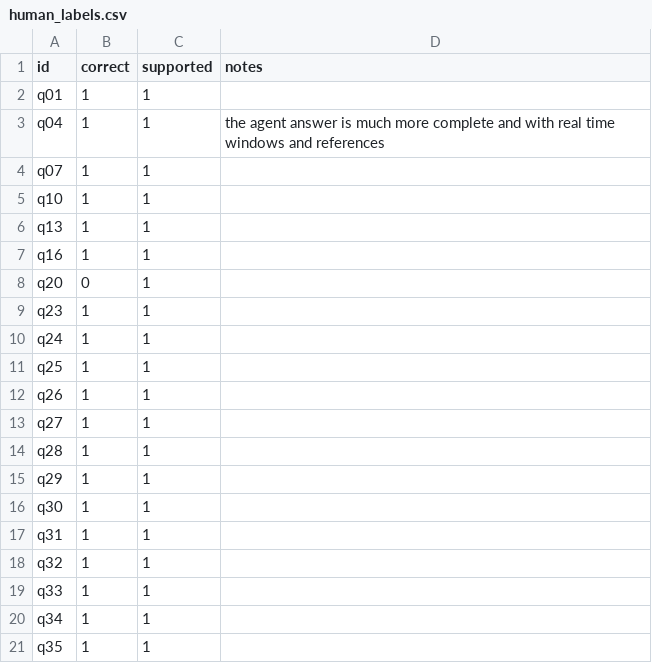
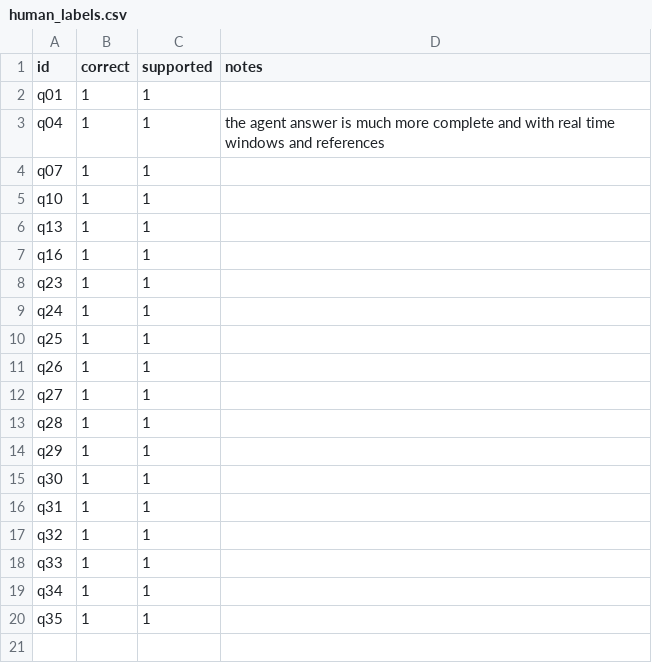
Before and after one commit to ami232/daiist-assignment-3, a CSV file: eval/human_labels.csv, drawn as a sheet; the diff names each change by its address in the sheet, - before the commit and + after, or states it on an @@ line.

```diff
--- a/eval/human_labels.csv
+++ b/eval/human_labels.csv
-row 8: q20 | 0 | 1
```
Also changed, not shown: eval/questions.csv, eval/results.csv, 13 other files.
